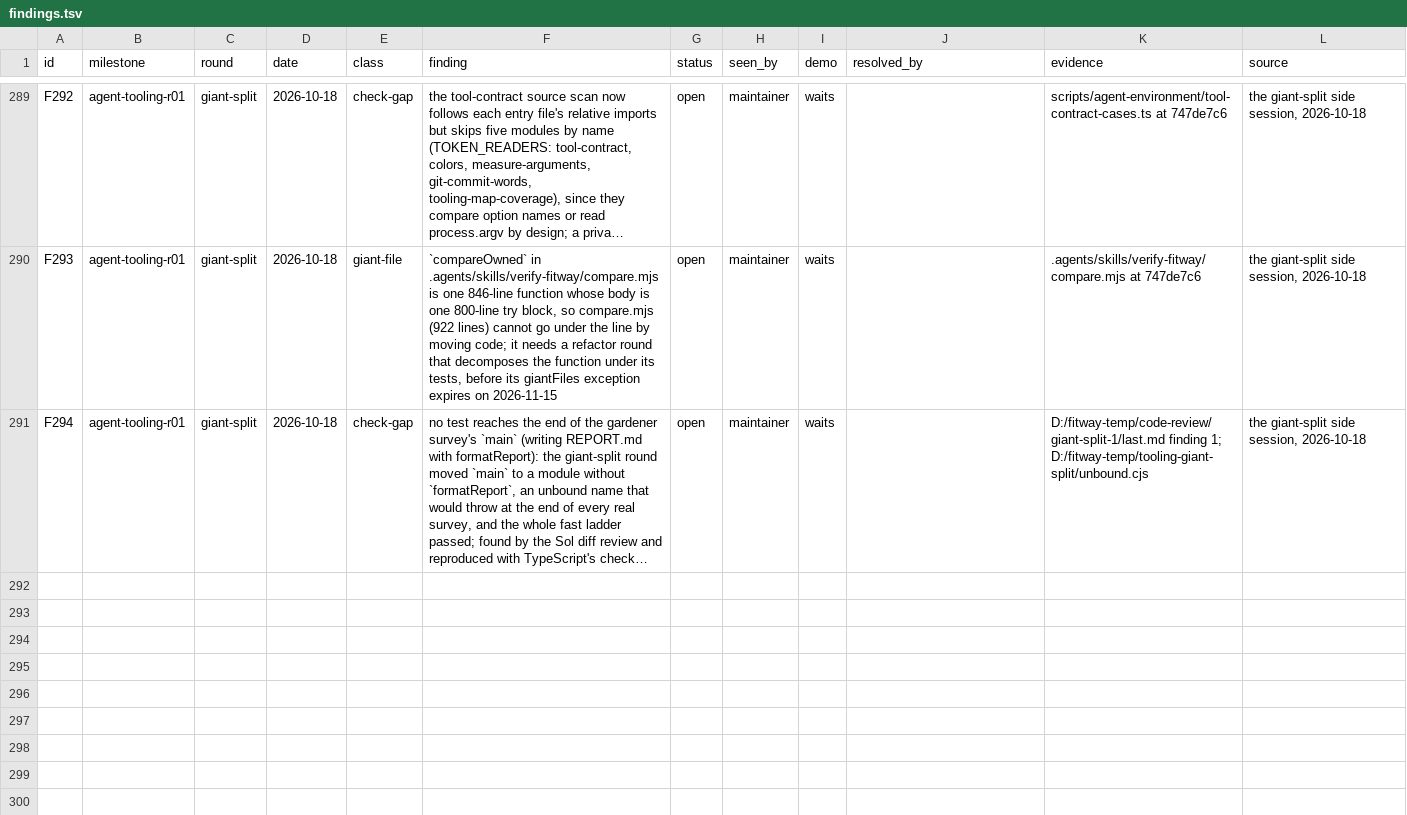
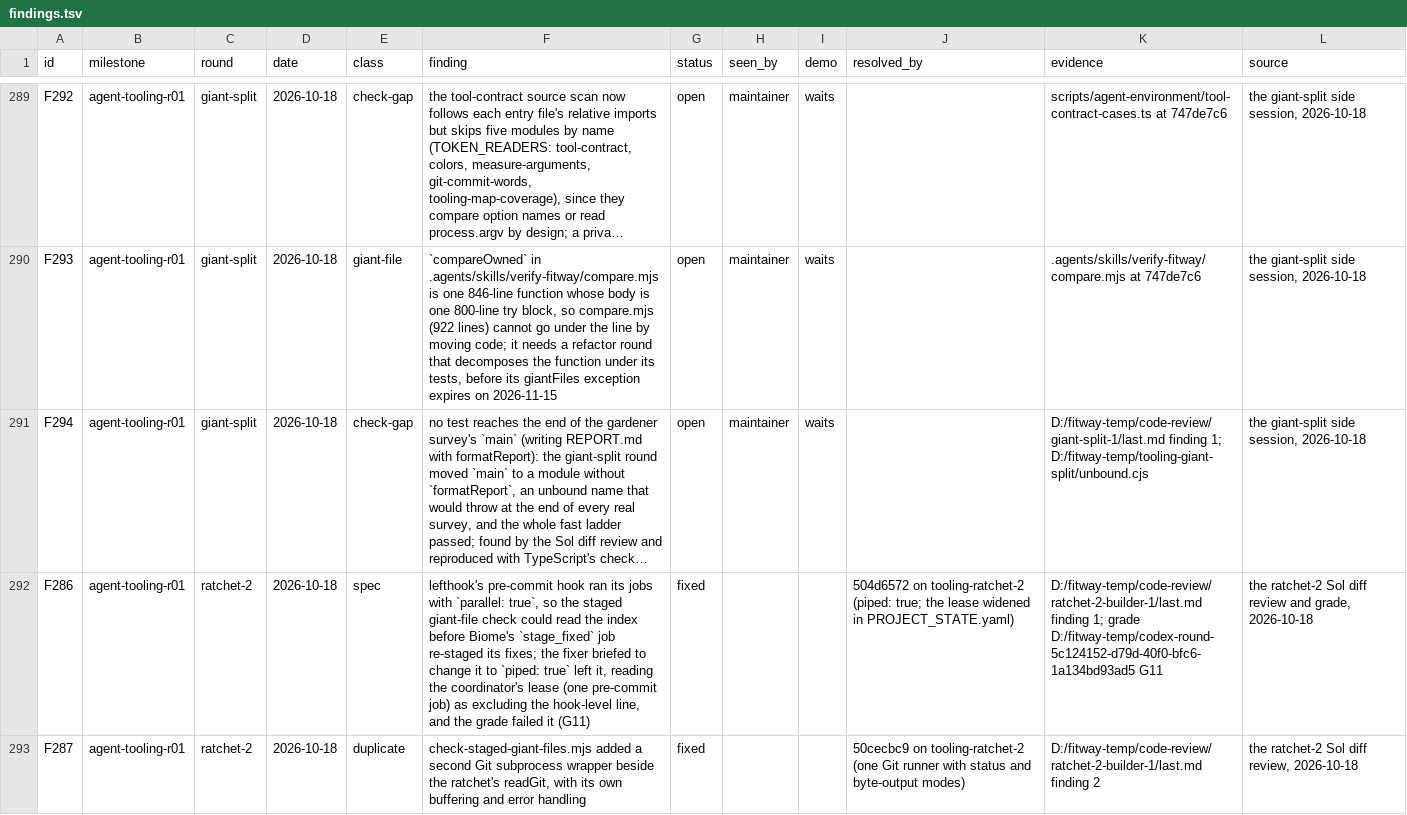
Before and after one commit to zsnqi/fitway, a TSV file: docs/phase-records/handoffs/agent-environment/findings.tsv, drawn as a sheet; only a part is shown, gaps mark what is left out; long unchanged cells end in …; the diff covers the shown part only; the diff names each change by its address in the sheet, - before the commit and + after, or states it on an @@ line.

```diff
--- a/docs/phase-records/handoffs/agent-environment/findings.tsv
+++ b/docs/phase-records/handoffs/agent-environment/findings.tsv
+row 292: F286 | agent-tooling-r01 | ratchet-2 | 2026-10-18 | spec | lefthook's pre-commit hook ran its jobs with `parallel: true`, so the staged giant-file check could read the index before Biome's `stage_fixed` job re-staged its fixes; the fixer briefed to change it to `piped: true` left it, reading the coordinator's lease (one pre-commit job) as excluding the hook-level line, and the grade failed it (G11) | fixed |  |  | 504d6572 on tooling-ratchet-2 (piped: true; the lease widened in PROJECT_STATE.yaml) | D:/fitway-temp/code-review/ratchet-2-builder-1/last.md finding 1; grade D:/fitway-temp/codex-round-5c124152-d79d-40f0-bfc6-1a134bd93ad5 G11 | the ratchet-2 Sol diff review and grade, 2026-10-18
+row 293: F287 | agent-tooling-r01 | ratchet-2 | 2026-10-18 | duplicate | check-staged-giant-files.mjs added a second Git subprocess wrapper beside the ratchet's readGit, with its own buffering and error handling | fixed |  |  | 50cecbc9 on tooling-ratchet-2 (one Git runner with status and byte-output modes) | D:/fitway-temp/code-review/ratchet-2-builder-1/last.md finding 2 | the ratchet-2 Sol diff review, 2026-10-18
```
Also changed, not shown: 2 added rows and 4 edited cells elsewhere in this file, 2 other files.
